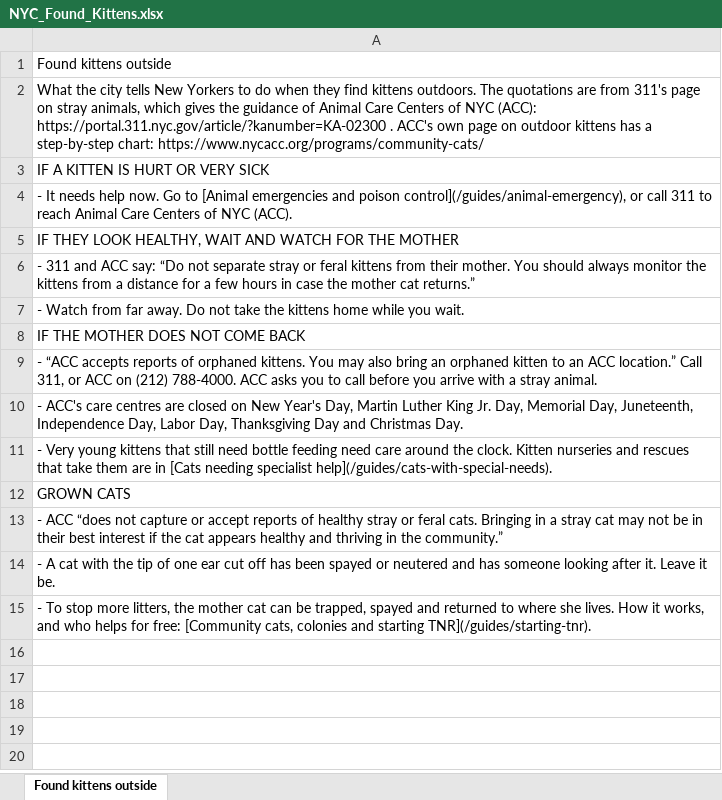
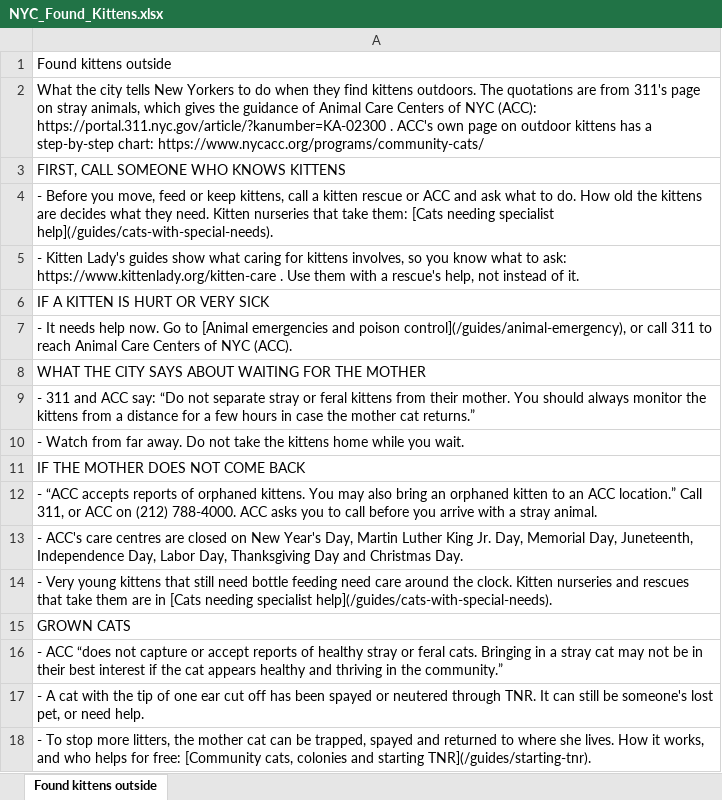
Before and after one commit to btaylor62000-spec/nyc-animal-rescue, an Excel workbook: research/NYC_Found_Kittens.xlsx, sheet Found kittens outside, drawn as a sheet; values as stored, in another font and other column widths than the file's, no borders; addresses are those after the commit; the diff names each change by its address in the sheet, - before the commit and + after, or states it on an @@ line.

```diff
--- a/research/NYC_Found_Kittens.xlsx (sheet Found kittens outside)
+++ b/research/NYC_Found_Kittens.xlsx (sheet Found kittens outside)
+row 3: FIRST, CALL SOMEONE WHO KNOWS KITTENS
+row 4: - Before you move, feed or keep kittens, call a kitten rescue or ACC and ask what to do. How old the kittens are decides what they need. Kitten nurseries that take them: [Cats needing specialist help](/guides/cats-with-special-needs).
+row 5: - Kitten Lady's guides show what caring for kittens involves, so you know what to ask: https://www.kittenlady.org/kitten-care . Use them with a rescue's help, not instead of it.
-A8: IF THEY LOOK HEALTHY, WAIT AND WATCH FOR THE…
+A8: WHAT THE CITY SAYS ABOUT WAITING FOR THE…
-A17: …or neutered and has someone looking after it. Leave it be.
+A17: …or neutered through TNR. It can still be someone's lost pet, or need help.
```
Also changed, not shown: research/NYC_Cat_Rescue_TNR_Reference.xlsx, 16 other files.
